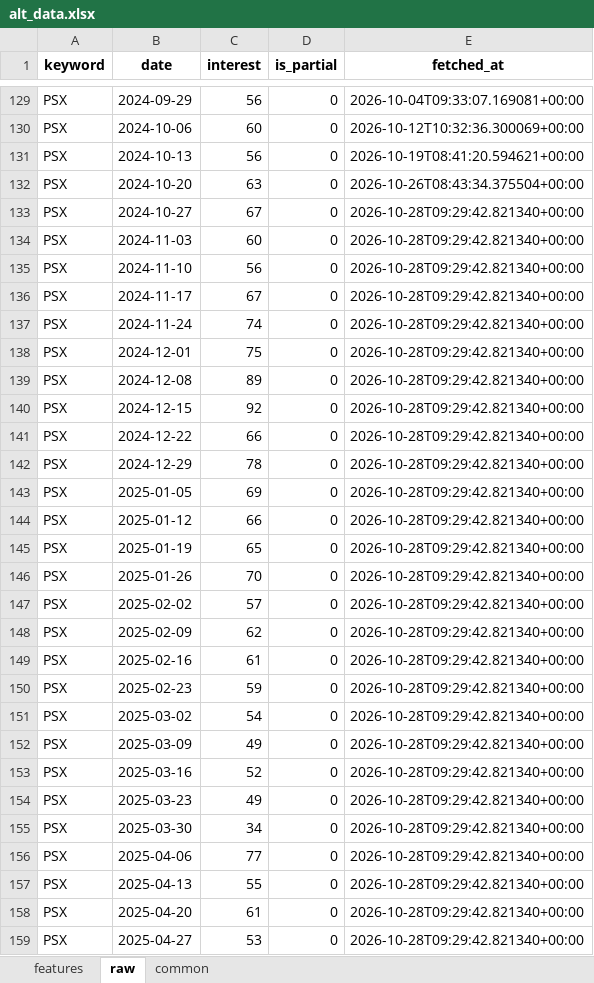
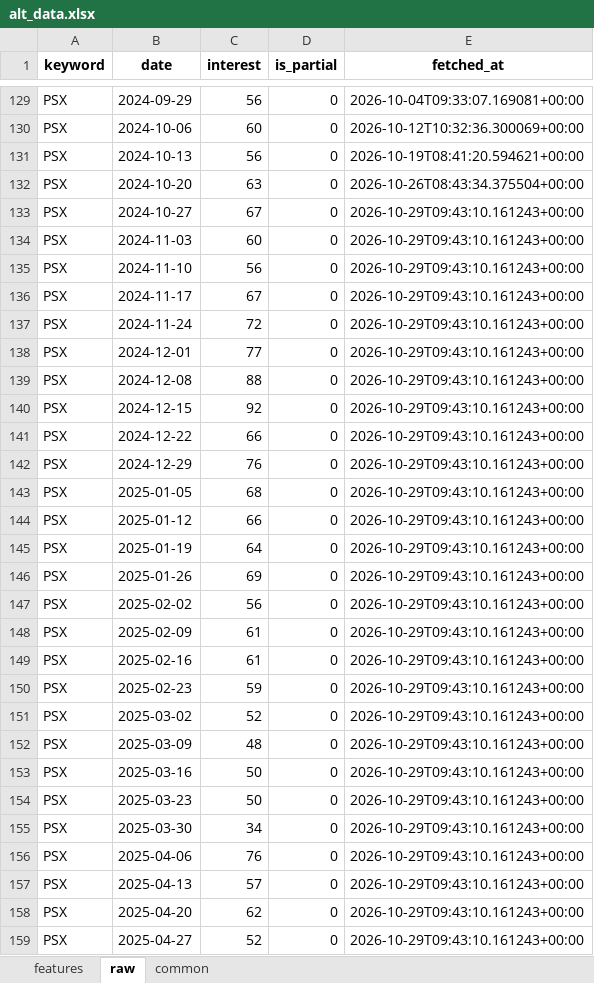
Before and after one commit to Alphaworkss/Fund-Forge, an Excel workbook: Google_Trends_Pipeline/alt_data.xlsx, sheet raw, drawn as a sheet; only a part is shown, gaps mark what is left out; values as stored, in another font and other column widths than the file's, no borders; the diff covers the shown part only; the diff names each change by its address in the sheet, - before the commit and + after, or states it on an @@ line.

```diff
--- a/Google_Trends_Pipeline/alt_data.xlsx (sheet raw)
+++ b/Google_Trends_Pipeline/alt_data.xlsx (sheet raw)
-E133:E159 (fetched_at): 2026-10-28T09:29:42.821340+00:00
+E133:E159 (fetched_at): 2026-10-29T09:43:10.161243+00:00
-C137 (interest): 74
+C137 (interest): 72
-C138 (interest): 75
+C138 (interest): 77
-C139 (interest): 89
+C139 (interest): 88
-C142 (interest): 78
+C142 (interest): 76
-C143 (interest): 69
+C143 (interest): 68
-C145 (interest): 65
+C145 (interest): 64
-C146 (interest): 70
+C146 (interest): 69
-C147 (interest): 57
+C147 (interest): 56
-C148 (interest): 62
+C148 (interest): 61
-C151 (interest): 54
+C151 (interest): 52
-C152 (interest): 49
+C152 (interest): 48
-C153 (interest): 52
+C153 (interest): 50
-C154 (interest): 49
+C154 (interest): 50
-C156 (interest): 77
+C156 (interest): 76
-C157 (interest): 55
+C157 (interest): 57
-C158 (interest): 61
+C158 (interest): 62
-C159 (interest): 53
+C159 (interest): 52
```
Also changed, not shown: 611 edited cells elsewhere in this sheet, sheet features, sheet common, 1 other file.
